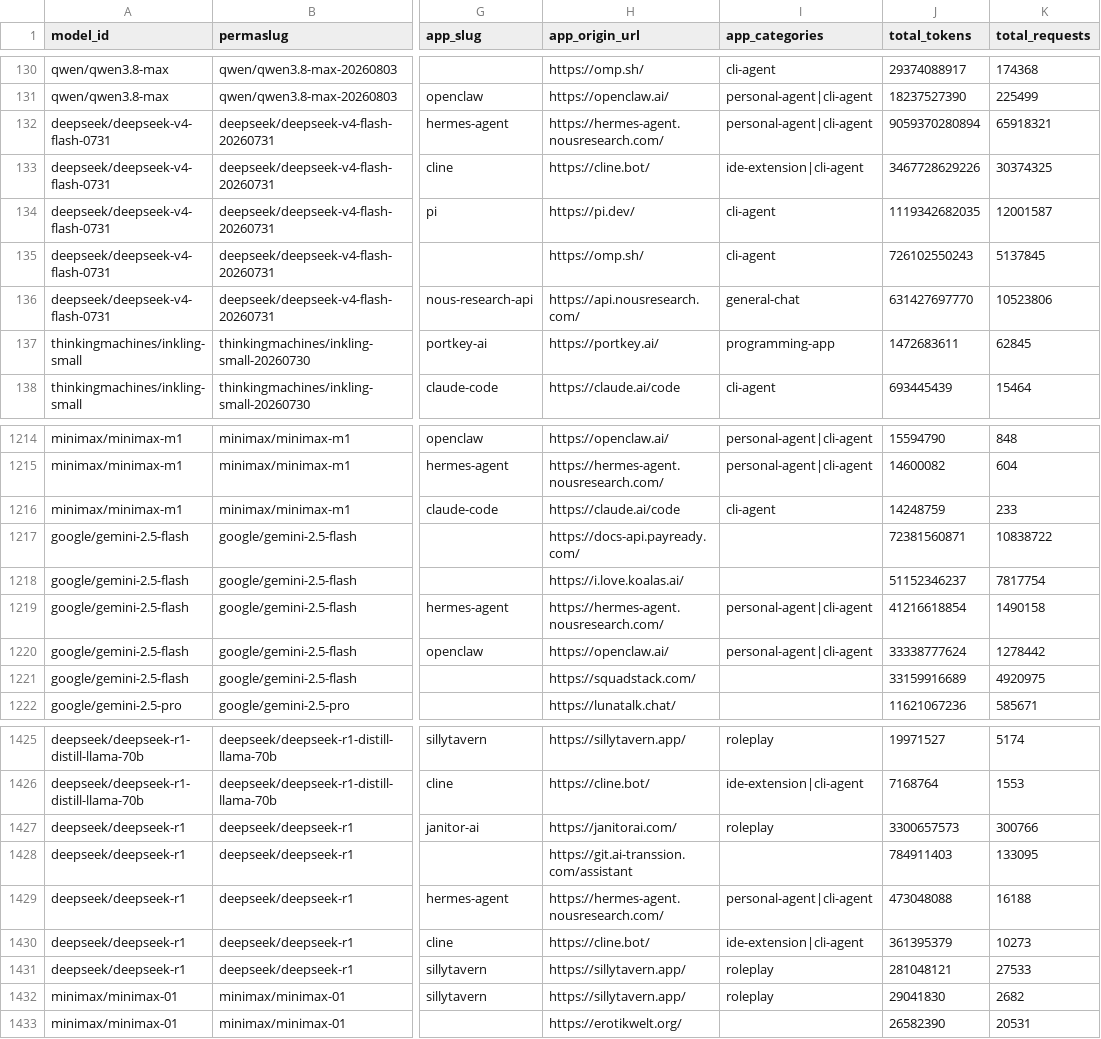
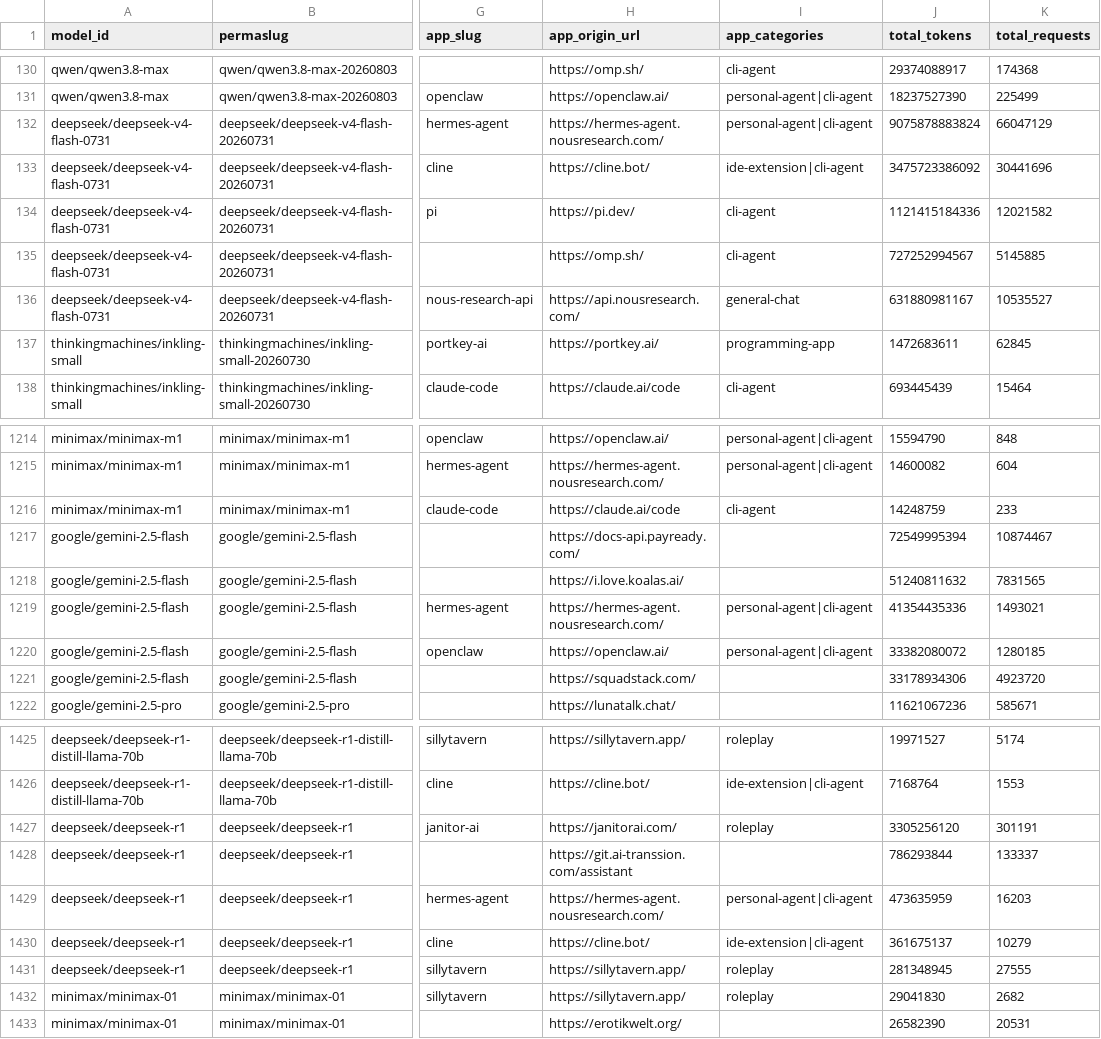
Before and after one commit to pacell/openrouter-stats, a CSV file: data/openrouter/top_apps_by_model.csv, drawn as a sheet; only a part is shown, gaps mark what is left out; the diff covers the shown part only; the diff names each change by its address in the sheet, - before the commit and + after, or states it on an @@ line.

```diff
--- a/data/openrouter/top_apps_by_model.csv
+++ b/data/openrouter/top_apps_by_model.csv
-J132 (total_tokens): 9059370280894
+J132 (total_tokens): 9075878883824
-K132 (total_requests): 65918321
+K132 (total_requests): 66047129
-J133 (total_tokens): 3467728629226
+J133 (total_tokens): 3475723386092
-K133 (total_requests): 30374325
+K133 (total_requests): 30441696
-J134 (total_tokens): 1119342682035
+J134 (total_tokens): 1121415184336
-K134 (total_requests): 12001587
+K134 (total_requests): 12021582
-J135 (total_tokens): 726102550243
+J135 (total_tokens): 727252994567
-K135 (total_requests): 5137845
+K135 (total_requests): 5145885
-J136 (total_tokens): 631427697770
+J136 (total_tokens): 631880981167
-K136 (total_requests): 10523806
+K136 (total_requests): 10535527
-J1217 (total_tokens): 72381560871
+J1217 (total_tokens): 72549995394
-K1217 (total_requests): 10838722
+K1217 (total_requests): 10874467
-J1218 (total_tokens): 51152346237
+J1218 (total_tokens): 51240811632
-K1218 (total_requests): 7817754
+K1218 (total_requests): 7831565
-J1219 (total_tokens): 41216618854
+J1219 (total_tokens): 41354435336
-K1219 (total_requests): 1490158
+K1219 (total_requests): 1493021
-J1220 (total_tokens): 33338777624
+J1220 (total_tokens): 33382080072
-K1220 (total_requests): 1278442
+K1220 (total_requests): 1280185
-J1221 (total_tokens): 33159916689
+J1221 (total_tokens): 33178934306
-K1221 (total_requests): 4920975
+K1221 (total_requests): 4923720
-J1427 (total_tokens): 3300657573
+J1427 (total_tokens): 3305256120
-K1427 (total_requests): 300766
+K1427 (total_requests): 301191
-J1428 (total_tokens): 784911403
+J1428 (total_tokens): 786293844
-K1428 (total_requests): 133095
+K1428 (total_requests): 133337
-J1429 (total_tokens): 473048088
+J1429 (total_tokens): 473635959
-K1429 (total_requests): 16188
+K1429 (total_requests): 16203
-J1430 (total_tokens): 361395379
+J1430 (total_tokens): 361675137
-K1430 (total_requests): 10273
+K1430 (total_requests): 10279
-J1431 (total_tokens): 281048121
+J1431 (total_tokens): 281348945
-K1431 (total_requests): 27533
+K1431 (total_requests): 27555
```
Also changed, not shown: 26 edited cells elsewhere in this file, data/openrouter/effective_prices_summary.csv, data/openrouter/endpoint_catalogue.csv, 14 other files.
